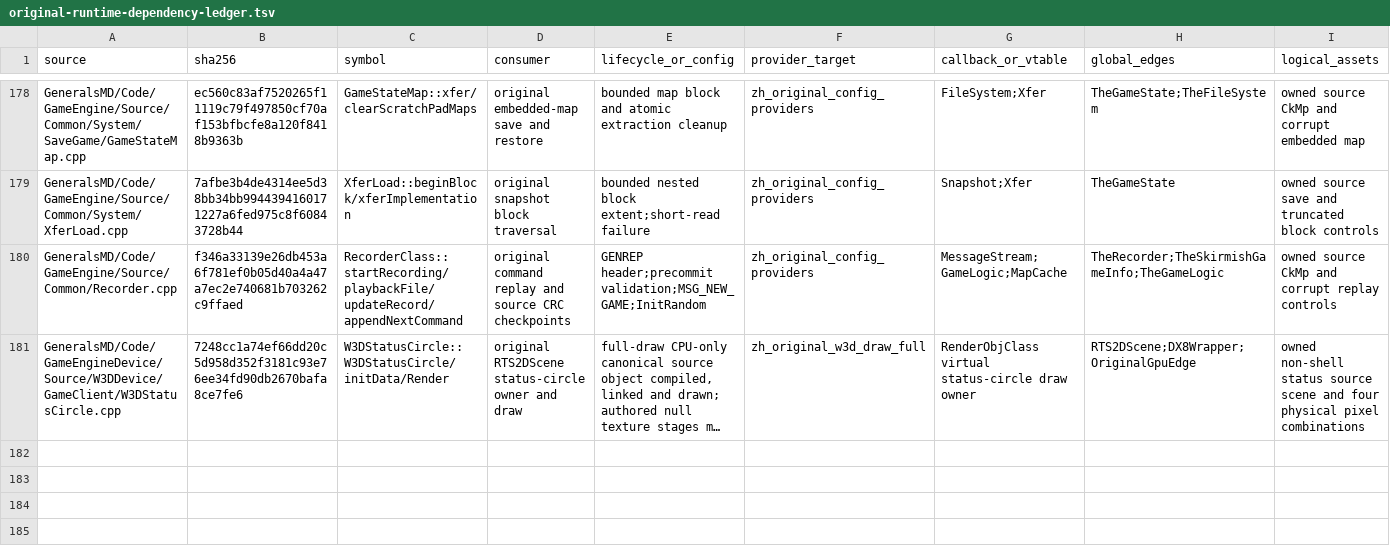
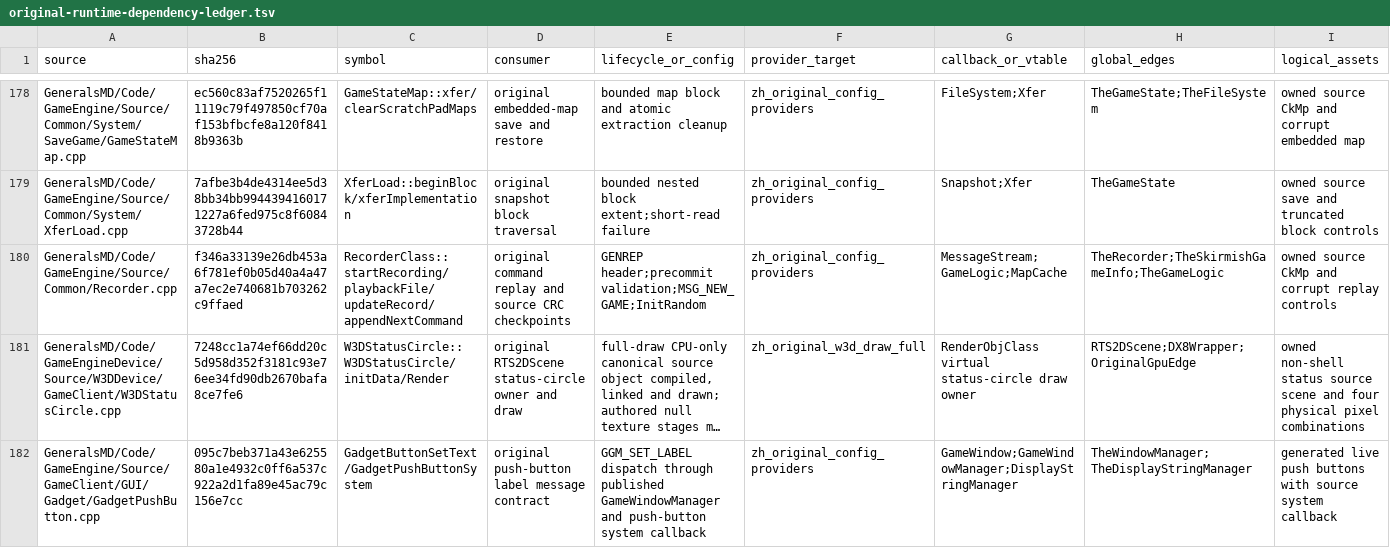
Before and after one commit to mrworf/CnC_Generals_Zero_Hour, a TSV file: docs/original-runtime-dependency-ledger.tsv, drawn as a sheet; only a part is shown, gaps mark what is left out; long unchanged cells end in …; rows hold the shown columns only; the diff names each change by its address in the sheet, - before the commit and + after, or states it on an @@ line.

Commit message:
delivery: M22 08E1C0B2B1A gadget label contract

```diff
--- a/docs/original-runtime-dependency-ledger.tsv
+++ b/docs/original-runtime-dependency-ledger.tsv
+row 182: GeneralsMD/Code/GameEngine/Source/GameClient/GUI/Gadget/GadgetPushButton.cpp | 095c7beb371a43e625580a1e4932c0ff6a537c922a2d1fa89e45ac79c156e7cc | GadgetButtonSetText/GadgetPushButtonSystem | original push-button label message contract | GGM_SET_LABEL dispatch through published GameWindowManager and push-button system callback | zh_original_config_providers | GameWindow;GameWindowManager;DisplayStringManager | TheWindowManager;TheDisplayStringManager | generated live push buttons with source system callback
```
Also changed, not shown: 8 other files.
